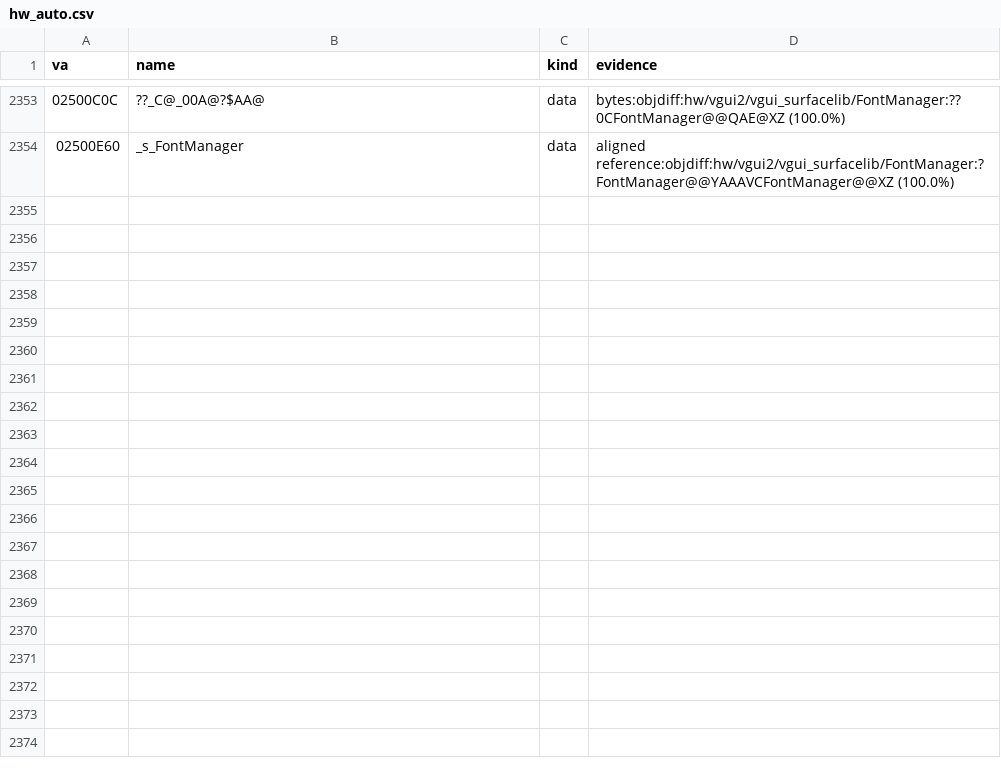
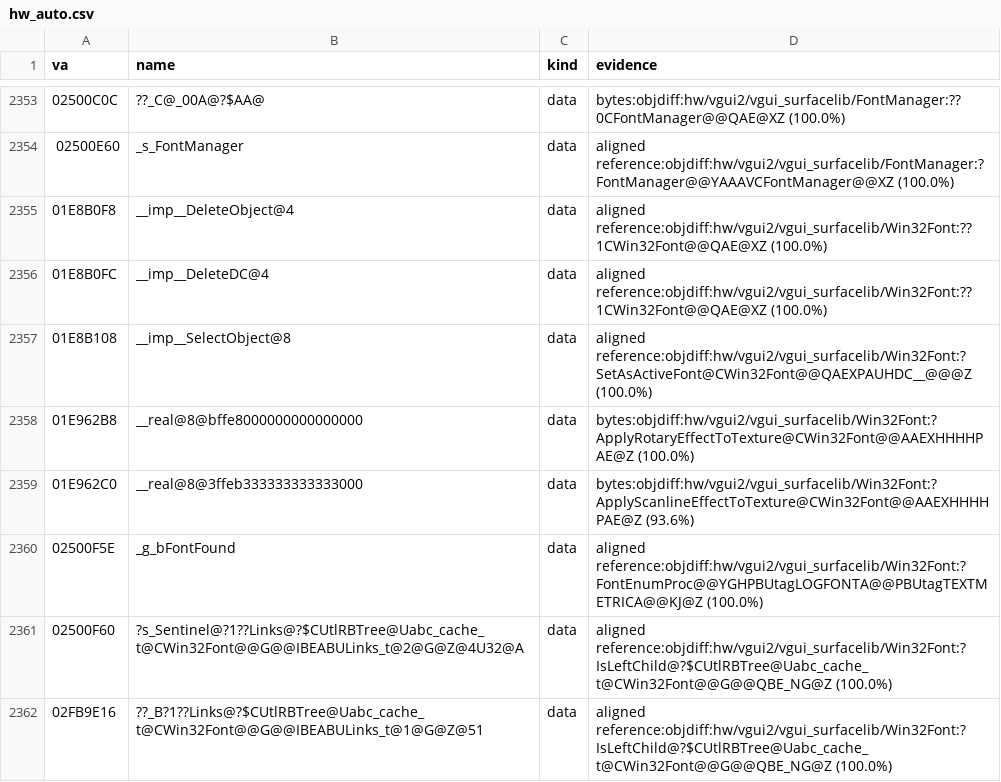
Before and after one commit to caixax/DeCoF, a CSV file: tools/symbols/hw_auto.csv, drawn as a sheet; only a part is shown, gaps mark what is left out.

```diff
--- a/tools/symbols/hw_auto.csv
+++ b/tools/symbols/hw_auto.csv
@@ -2354 +2354,9 @@ va,name,kind,evidence
 02500E60,_s_FontManager,data,aligned reference:objdiff:hw/vgui2/vgui_surfacelib/FontManager:?FontManager@@YAAAVCFontManager@@XZ (100.0%)
+01E8B0F8,__imp__DeleteObject@4,data,aligned reference:objdiff:hw/vgui2/vgui_surfacelib/Win32Font:??1CWin32Font@@QAE@XZ (100.0%)
+01E8B0FC,__imp__DeleteDC@4,data,aligned reference:objdiff:hw/vgui2/vgui_surfacelib/Win32Font:??1CWin32Font@@QAE@XZ (100.0%)
+01E8B108,__imp__SelectObject@8,data,aligned reference:objdiff:hw/vgui2/vgui_surfacelib/Win32Font:?SetAsActiveFont@CWin32Font@@QAEXPAUHDC__@@@Z (100.0%)
+01E962B8,__real@8@bffe8000000000000000,data,bytes:objdiff:hw/vgui2/vgui_surfacelib/Win32Font:?ApplyRotaryEffectToTexture@CWin32Font@@AAEXHHHHPAE@Z (100.0%)
+01E962C0,__real@8@3ffeb333333333333000,data,bytes:objdiff:hw/vgui2/vgui_surfacelib/Win32Font:?ApplyScanlineEffectToTexture@CWin32Font@@AAEXHHHHPAE@Z (93.6%)
+02500F5E,_g_bFontFound,data,aligned reference:objdiff:hw/vgui2/vgui_surfacelib/Win32Font:?FontEnumProc@@YGHPBUtagLOGFONTA@@PBUtagTEXTMETRICA@@KJ@Z (100.0%)
+02500F60,?s_Sentinel@?1??Links@?$CUtlRBTree@Uabc_cache_t@CWin32Font@@G@@IBEABULinks_t@2@G@Z@4U32@A,data,aligned reference:objdiff:hw/vgui2/vgui_surfacelib/Win32Font:?IsLeftChild@?$CUtlRBTree@Uabc_cache_t@CWin32Font@@G@@QBE_NG@Z (100.0%)
+02FB9E16,??_B?1??Links@?$CUtlRBTree@Uabc_cache_t@CWin32Font@@G@@IBEABULinks_t@1@G@Z@51,data,aligned reference:objdiff:hw/vgui2/vgui_surfacelib/Win32Font:?IsLeftChild@?$CUtlRBTree@Uabc_cache_t@CWin32Font@@G@@QBE_NG@Z (100.0%)
```
Also changed, not shown: tools/symbols/hw_manual.csv, 8 other files.
